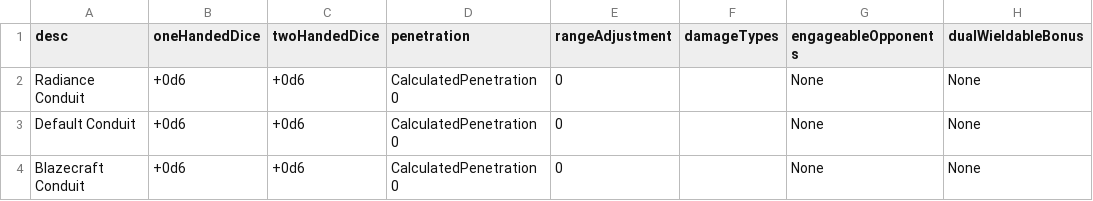
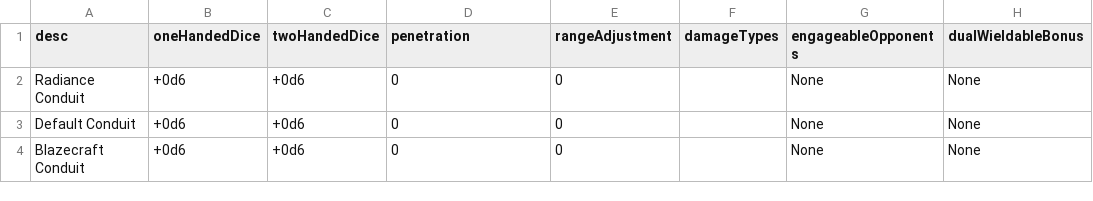
Before and after one commit to JackDanna/OldOldFallenCharacterSheetAutomation, a CSV file: FallenCharacterSheetAutomationApp/FallenData/ConduitClassData.csv, drawn as a sheet; only a part is shown; the diff names each change by its address in the sheet, - before the commit and + after, or states it on an @@ line.

```diff
--- a/FallenCharacterSheetAutomationApp/FallenData/ConduitClassData.csv
+++ b/FallenCharacterSheetAutomationApp/FallenData/ConduitClassData.csv
-D2:D4 (penetration): CalculatedPenetration 0
+D2:D4 (penetration): 0
```
Also changed, not shown: FallenCharacterSheetAutomationApp/FallenData/MagicCombatData.csv, FallenCharacterSheetAutomationApp/FallenData/WeaponClassData.csv, 2 other files.
